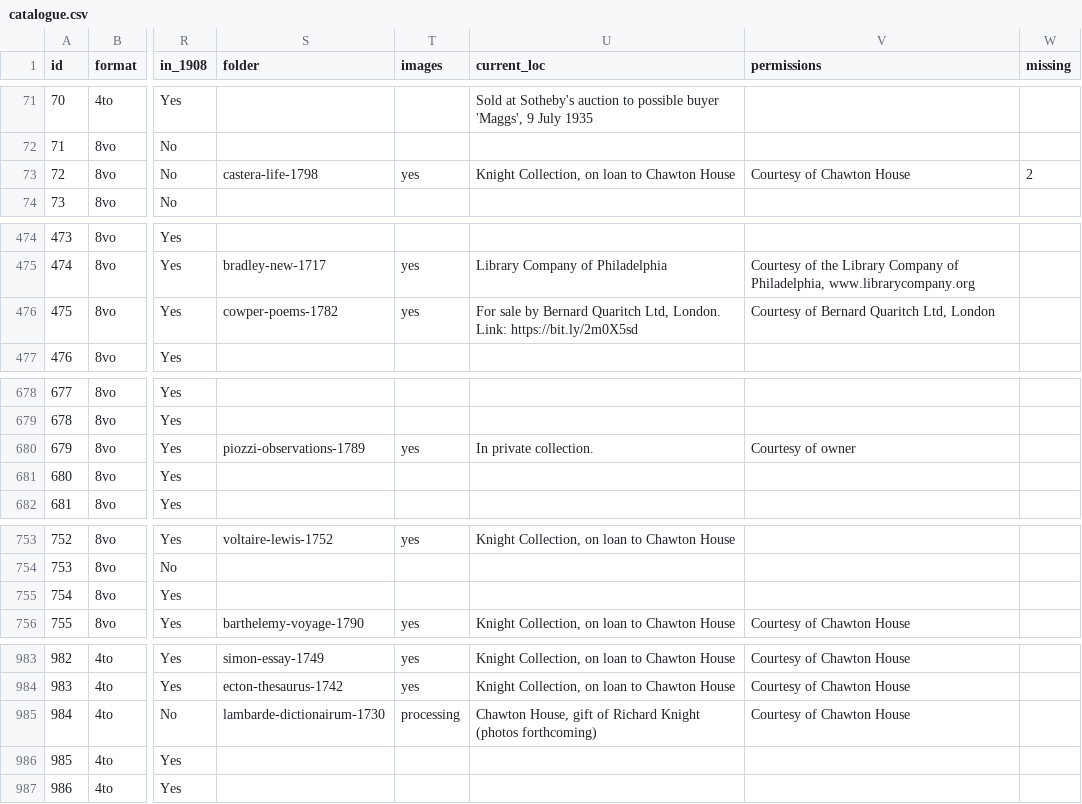
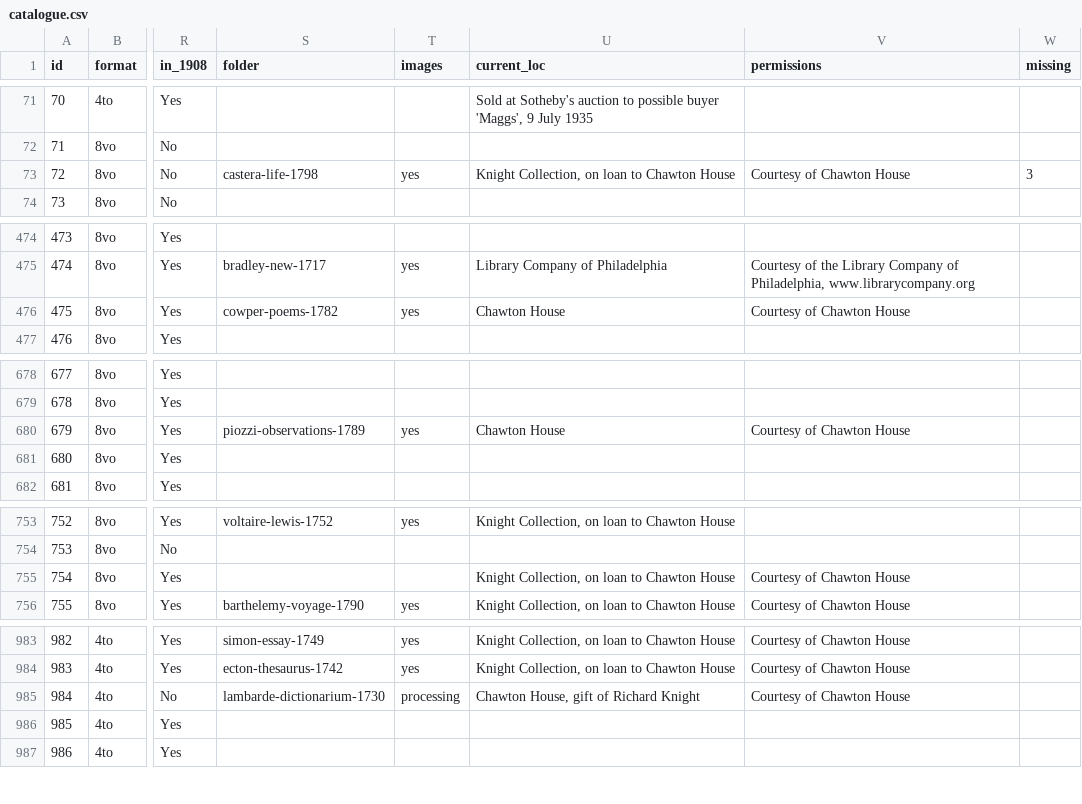
Before and after one commit to ReadingWithAusten/beta, a CSV file: processing/catalogue.csv, drawn as a sheet; only a part is shown, gaps mark what is left out; the diff covers the shown part only; the diff names each change by its address in the sheet, - before the commit and + after, or states it on an @@ line.

```diff
--- a/processing/catalogue.csv
+++ b/processing/catalogue.csv
-W73 (missing): 2
+W73 (missing): 3
-U476 (current_loc): For sale by Bernard Quaritch Ltd, London. Link: https://bit.ly/2m0X5sd
+U476 (current_loc): Chawton House
-V476 (permissions): Courtesy of Bernard Quaritch Ltd, London
+V476 (permissions): Courtesy of Chawton House
-U680 (current_loc): In private collection.
+U680 (current_loc): Chawton House
-V680 (permissions): Courtesy of owner
+V680 (permissions): Courtesy of Chawton House
-U755 (current_loc): (empty)
+U755 (current_loc): Knight Collection, on loan to Chawton House
-V755 (permissions): (empty)
+V755 (permissions): Courtesy of Chawton House
-S985 (folder): lambarde-dictionairum-1730
+S985 (folder): lambarde-dictionarium-1730
-U985 (current_loc): …Richard Knight (photos forthcoming)
+U985 (current_loc): …Richard Knight
```
Also changed, not shown: 27 edited cells elsewhere in this file, 3 other files.
